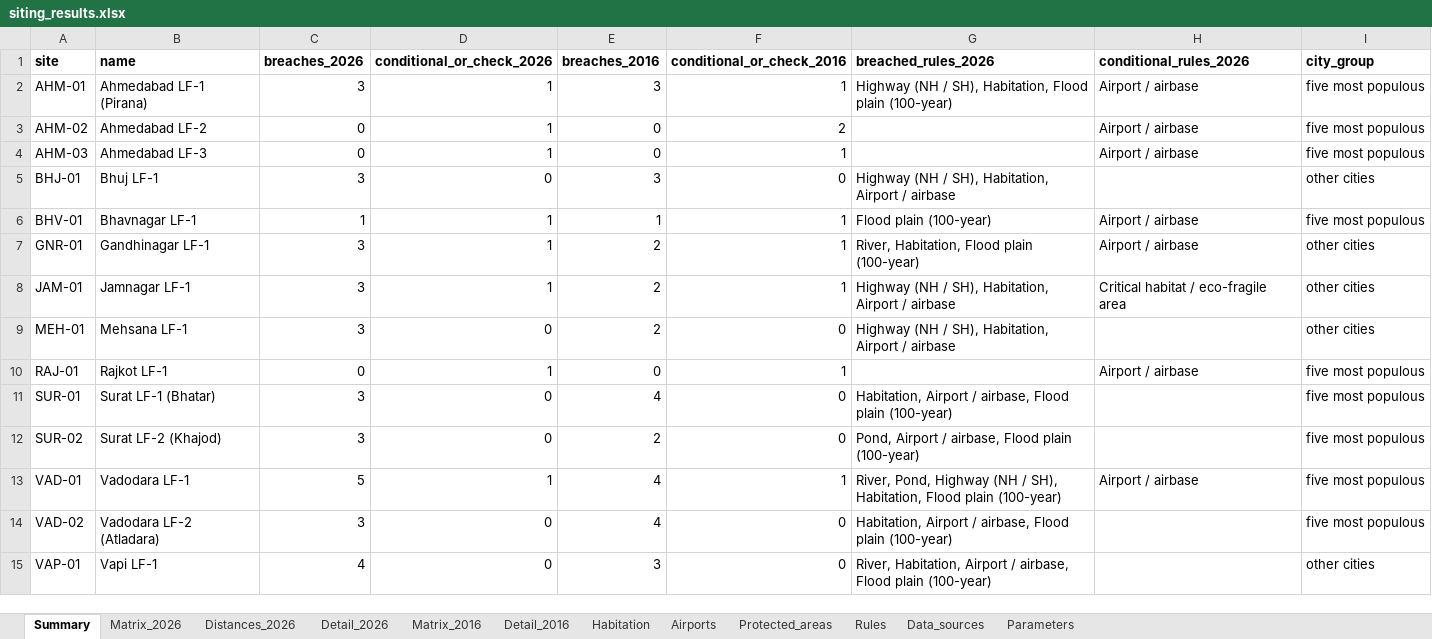
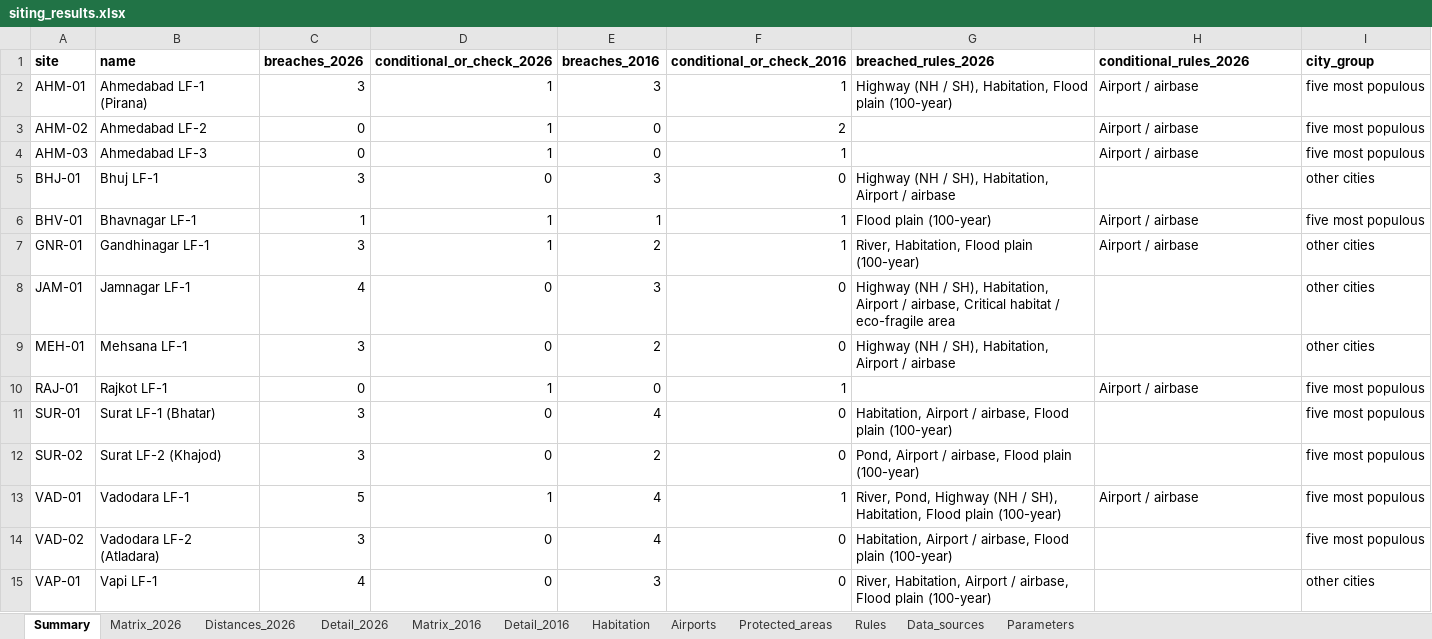
Before and after one commit to wre9-tesh/waste-managment-project-1, an Excel workbook: siting_compliance_26Sep/outputs/tables/siting_results.xlsx, sheet Summary, drawn as a sheet; values as stored, in another font and other column widths than the file's, no borders; the diff names each change by its address in the sheet, - before the commit and + after, or states it on an @@ line.

```diff
--- a/siting_compliance_26Sep/outputs/tables/siting_results.xlsx (sheet Summary)
+++ b/siting_compliance_26Sep/outputs/tables/siting_results.xlsx (sheet Summary)
-C8 (breaches_2026): 3
+C8 (breaches_2026): 4
-D8 (conditional_or_check_2026): 1
+D8 (conditional_or_check_2026): 0
-E8 (breaches_2016): 2
+E8 (breaches_2016): 3
-F8 (conditional_or_check_2016): 1
+F8 (conditional_or_check_2016): 0
-G8 (breached_rules_2026): …Airport / airbase
+G8 (breached_rules_2026): …Airport / airbase, Critical habitat / eco-fragile area
-H8 (conditional_rules_2026): Critical habitat / eco-fragile area
+H8 (conditional_rules_2026): (empty)
```
Also changed, not shown: sheet Detail_2016, sheet Detail_2026, sheet Parameters, sheet Matrix_2016, sheet Matrix_2026, sheet Rules, 45 other files.
